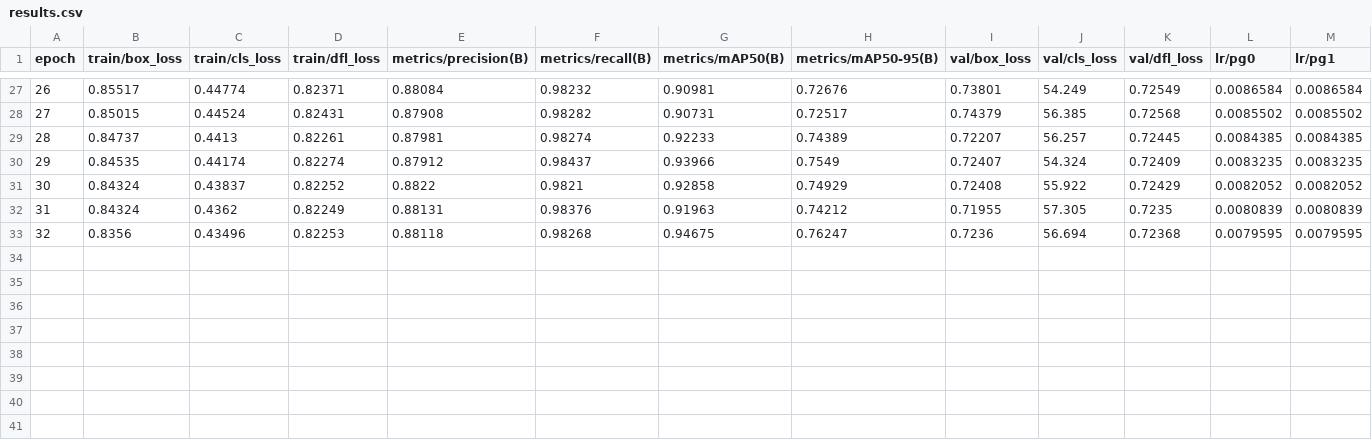
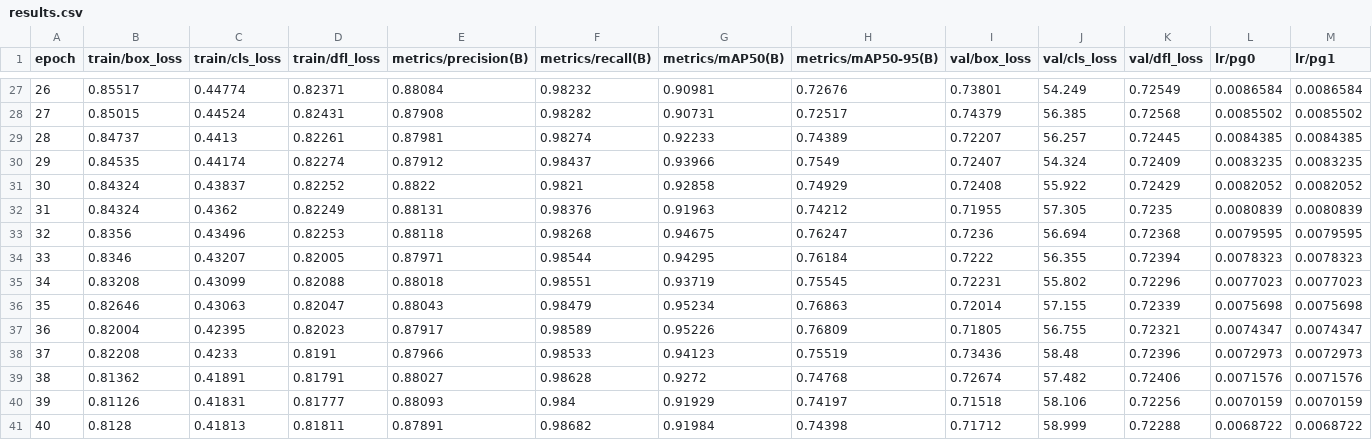
Before and after one commit to robustRobot23/deeper_darts, a CSV file: DeeperDarts/Scale_1/results.csv, drawn as a sheet; only a part is shown, gaps mark what is left out; rows hold the shown columns only; the diff names each change by its address in the sheet, - before the commit and + after, or states it on an @@ line.

Commit message:
Automatic commit by watcher script

```diff
--- a/DeeperDarts/Scale_1/results.csv
+++ b/DeeperDarts/Scale_1/results.csv
+row 34: 33 | 0.8346 | 0.43207 | 0.82005 | 0.87971 | 0.98544 | 0.94295 | 0.76184 | 0.7222 | 56.355 | 0.72394 | 0.0078323 | 0.0078323
+row 35: 34 | 0.83208 | 0.43099 | 0.82088 | 0.88018 | 0.98551 | 0.93719 | 0.75545 | 0.72231 | 55.802 | 0.72296 | 0.0077023 | 0.0077023
+row 36: 35 | 0.82646 | 0.43063 | 0.82047 | 0.88043 | 0.98479 | 0.95234 | 0.76863 | 0.72014 | 57.155 | 0.72339 | 0.0075698 | 0.0075698
+row 37: 36 | 0.82004 | 0.42395 | 0.82023 | 0.87917 | 0.98589 | 0.95226 | 0.76809 | 0.71805 | 56.755 | 0.72321 | 0.0074347 | 0.0074347
+row 38: 37 | 0.82208 | 0.4233 | 0.8191 | 0.87966 | 0.98533 | 0.94123 | 0.75519 | 0.73436 | 58.48 | 0.72396 | 0.0072973 | 0.0072973
+row 39: 38 | 0.81362 | 0.41891 | 0.81791 | 0.88027 | 0.98628 | 0.9272 | 0.74768 | 0.72674 | 57.482 | 0.72406 | 0.0071576 | 0.0071576
+row 40: 39 | 0.81126 | 0.41831 | 0.81777 | 0.88093 | 0.984 | 0.91929 | 0.74197 | 0.71518 | 58.106 | 0.72256 | 0.0070159 | 0.0070159
+row 41: 40 | 0.8128 | 0.41813 | 0.81811 | 0.87891 | 0.98682 | 0.91984 | 0.74398 | 0.71712 | 58.999 | 0.72288 | 0.0068722 | 0.0068722
```
